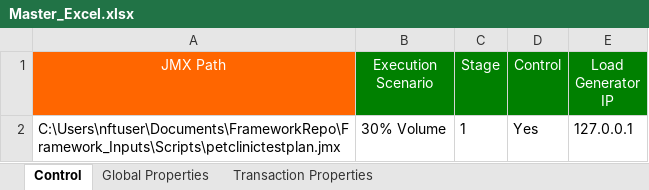
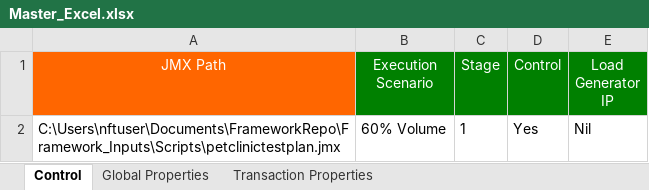
Before and after one commit to Sumanth191/NFT, an Excel workbook: Framework_Inputs/Master_Workbook/Master_Excel.xlsx, sheet Control, drawn as a sheet; values as stored, in another font and other column widths than the file's, no borders; the diff names each change by its address in the sheet, - before the commit and + after, or states it on an @@ line.

```diff
--- a/Framework_Inputs/Master_Workbook/Master_Excel.xlsx (sheet Control)
+++ b/Framework_Inputs/Master_Workbook/Master_Excel.xlsx (sheet Control)
-B2 (Execution Scenario): 30% Volume
+B2 (Execution Scenario): 60% Volume
-E2 (Load Generator IP): 127.0.0.1
+E2 (Load Generator IP): Nil
```
Also changed, not shown: sheet Transaction Properties, sheet Global Properties, Framework_Inputs/WLS/Work Load Model Template_v1.0.xlsx, 16 other files.
